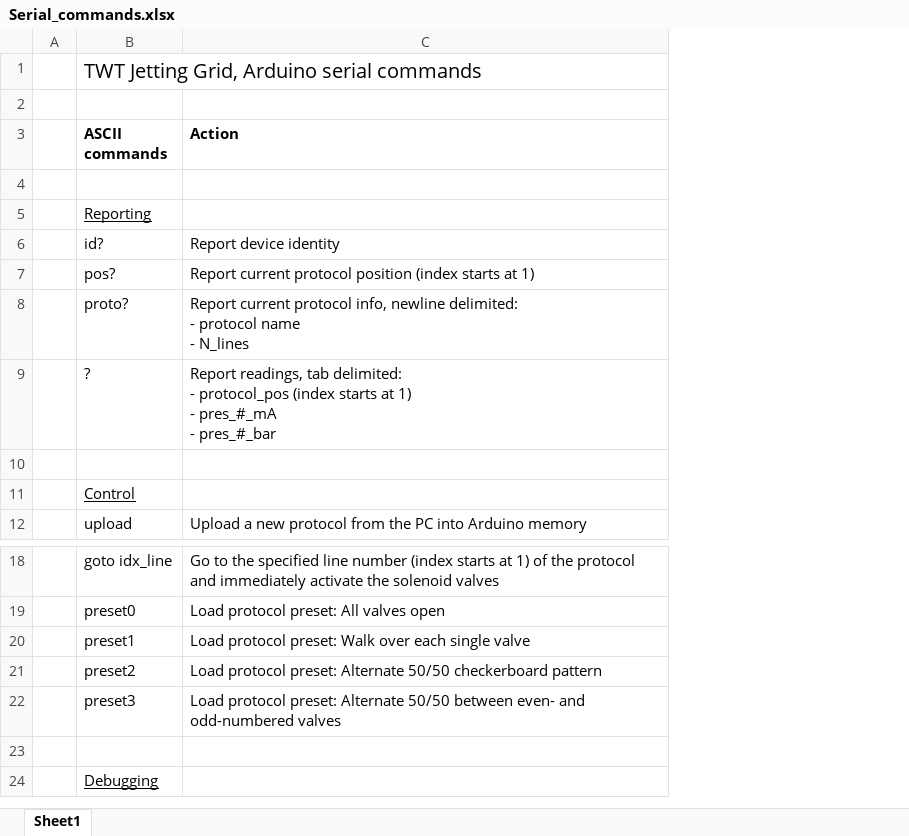
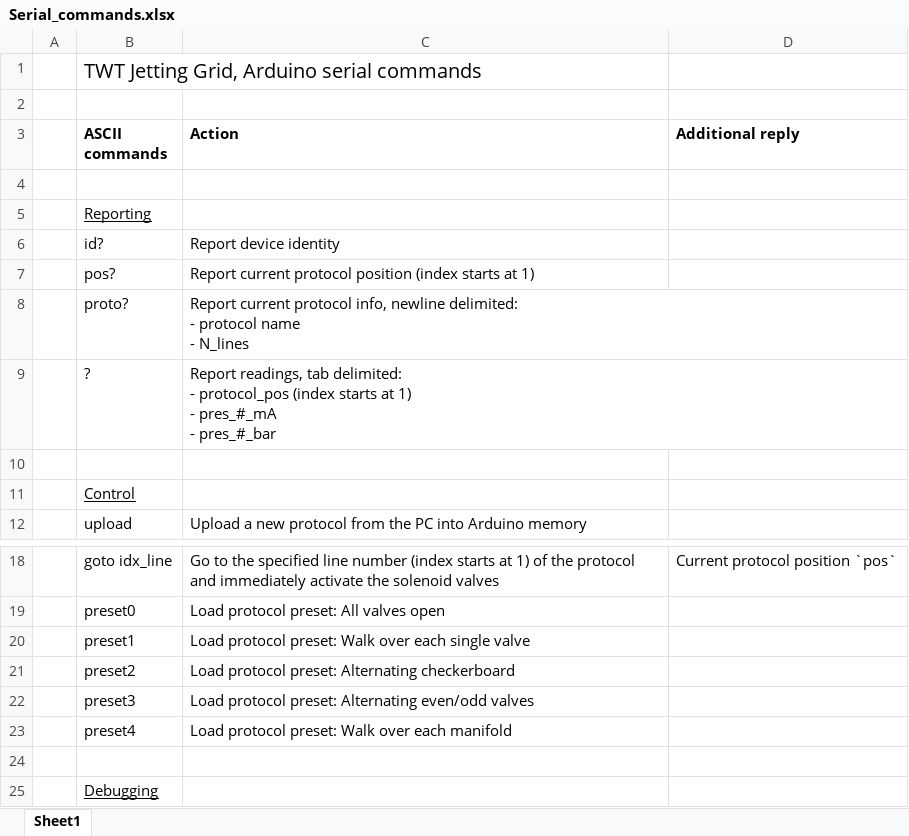
Before and after one commit to Dennis-van-Gils/project-TWT-jetting-grid, an Excel workbook: src_mcu/Serial_commands.xlsx, sheet Sheet1, drawn as a sheet; only a part is shown, gaps mark what is left out; values as stored, in another font and other column widths than the file's, no borders; the diff names each change by its address in the sheet, - before the commit and + after, or states it on an @@ line.

Commit message:
Now reporting protocol position. Added presets.

```diff
--- a/src_mcu/Serial_commands.xlsx (sheet Sheet1)
+++ b/src_mcu/Serial_commands.xlsx (sheet Sheet1)
+column D (Additional reply), row 18: Current protocol position `pos`
-C21 (Action): …protocol preset: Alternate 50/50 checkerboard pattern
+C21 (Action): …protocol preset: Alternating checkerboard
-C22 (Action): …protocol preset: Alternate 50/50 between even- and odd-numbered valves
+C22 (Action): …protocol preset: Alternating even/odd valves
+row 23:  | preset4 | Load protocol preset: Walk over each manifold
```
Also changed, not shown: 2 other files.
